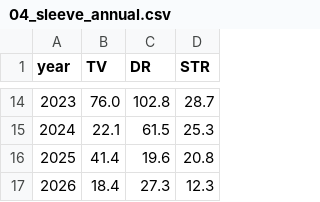
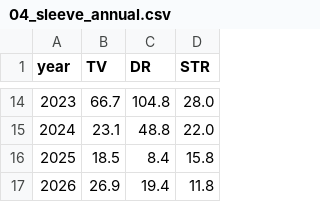
Before and after one commit to Jornvv/VTS-Dashboard, a CSV file: data/v20_report/04_sleeve_annual.csv, drawn as a sheet; only a part is shown, gaps mark what is left out; the diff covers the shown part only.

```diff
--- a/data/v20_report/04_sleeve_annual.csv
+++ b/data/v20_report/04_sleeve_annual.csv
@@ -14,4 +14,4 @@ year,TV,DR,STR
-2023,76.0,102.8,28.7
-2024,22.1,61.5,25.3
-2025,41.4,19.6,20.8
-2026,18.4,27.3,12.3
+2023,66.7,104.8,28.0
+2024,23.1,48.8,22.0
+2025,18.5,8.4,15.8
+2026,26.9,19.4,11.8
```
Also changed, not shown: 32 edited cells elsewhere in this file, data/monitoring/signal_history.csv, data/v20_report/02_monthly_returns_heatmap.csv, 6 other files.
